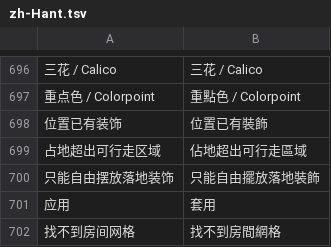
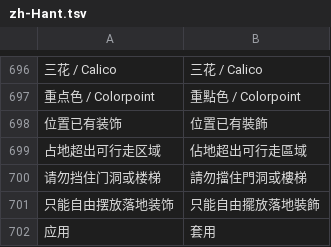
Before and after one commit to neardws/MijiaBar, a TSV file: i18n/zh-Hant.tsv, drawn as a sheet; only a part is shown, gaps mark what is left out; the shorter side is filled out with more unchanged rows; the diff names each change by its address in the sheet, - before the commit and + after, or states it on an @@ line.

Commit message:
House free decor: distinct doorway/stair placement reason (#83) (#84)
Doorway/stair footprint collisions now return Reason.doorway with
「请勿挡住门洞或楼梯」 instead of reusing blocked / out-of-walk copy.
Keep blocked for empty or out-of-walk footprints; update HOUSE.md,
zh-Hant + gen-i18n, and free-decor tests. Codex-authored.

```diff
--- a/i18n/zh-Hant.tsv
+++ b/i18n/zh-Hant.tsv
+row 700: 请勿挡住门洞或楼梯 | 請勿擋住門洞或樓梯
```
Also changed, not shown: 4 other files.
